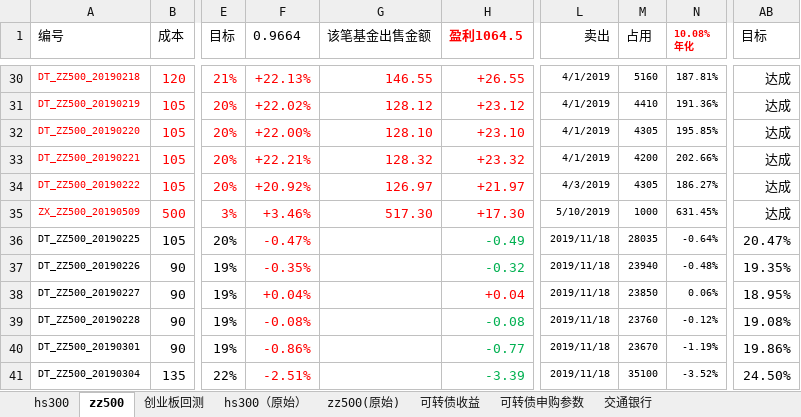
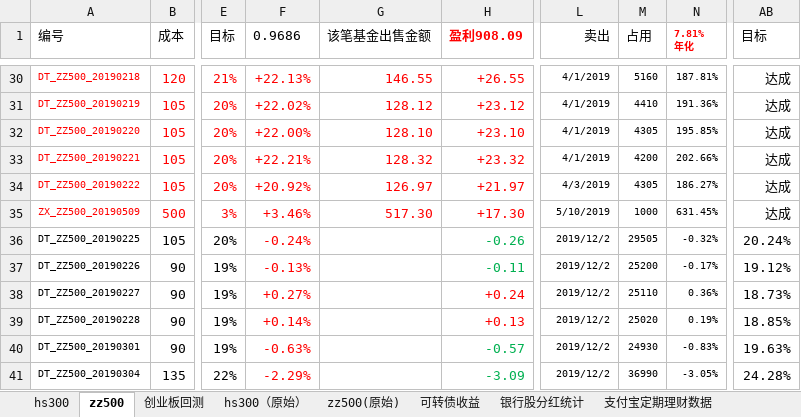
Before and after one commit to husky8/cccode, an Excel workbook: invest/配置.xlsx, sheet zz500, drawn as a sheet; only a part is shown, gaps mark what is left out; values as stored, in another font and other column widths than the file's, no borders; conditional formats not drawn; ↵ is a line break in a cell; the diff covers the shown part only; the diff names each change by its address in the sheet, - before the commit and + after, or states it on an @@ line.

```diff
--- a/invest/配置.xlsx (sheet zz500)
+++ b/invest/配置.xlsx (sheet zz500)
+sheet tab: 银行股分红统计
+sheet tab: 支付宝定期理财数据
-F1: 0.9664
+F1: 0.9686
-H1: 盈利1064.5
+H1: 盈利908.09
-N1: 10.08% ↵ 年化
+N1: 7.81% ↵ 年化
-F36 (0.9686): -0.47%
+F36 (0.9686): -0.24%
-H36 (盈利908.09): -0.49
+H36 (盈利908.09): -0.26
-L36:L41 (卖出): 2019/11/18
+L36:L41 (卖出): 2019/12/2
-M36 (占用): 28035
+M36 (占用): 29505
-N36 (7.81% 年化): -0.64%
+N36 (7.81% 年化): -0.32%
-AB36 (目标): 20.47%
+AB36 (目标): 20.24%
-F37 (0.9686): -0.35%
+F37 (0.9686): -0.13%
-H37 (盈利908.09): -0.32
+H37 (盈利908.09): -0.11
-M37 (占用): 23940
+M37 (占用): 25200
-N37 (7.81% 年化): -0.48%
+N37 (7.81% 年化): -0.17%
-AB37 (目标): 19.35%
+AB37 (目标): 19.12%
-F38 (0.9686): +0.04%
+F38 (0.9686): +0.27%
-H38 (盈利908.09): +0.04
+H38 (盈利908.09): +0.24
-M38 (占用): 23850
+M38 (占用): 25110
-N38 (7.81% 年化): 0.06%
+N38 (7.81% 年化): 0.36%
-AB38 (目标): 18.95%
+AB38 (目标): 18.73%
-F39 (0.9686): -0.08%
+F39 (0.9686): +0.14%
-H39 (盈利908.09): -0.08
+H39 (盈利908.09): +0.13
-H39 text colour: #00B050
+H39 text colour: #FF0000
-M39 (占用): 23760
+M39 (占用): 25020
-N39 (7.81% 年化): -0.12%
+N39 (7.81% 年化): 0.19%
-AB39 (目标): 19.08%
+AB39 (目标): 18.85%
-F40 (0.9686): -0.86%
+F40 (0.9686): -0.63%
-H40 (盈利908.09): -0.77
+H40 (盈利908.09): -0.57
-M40 (占用): 23670
+M40 (占用): 24930
-N40 (7.81% 年化): -1.19%
+N40 (7.81% 年化): -0.83%
-AB40 (目标): 19.86%
+AB40 (目标): 19.63%
-F41 (0.9686): -2.51%
+F41 (0.9686): -2.29%
-H41 (盈利908.09): -3.39
+H41 (盈利908.09): -3.09
-M41 (占用): 35100
+M41 (占用): 36990
-N41 (7.81% 年化): -3.52%
+N41 (7.81% 年化): -3.05%
-AB41 (目标): 24.50%
+AB41 (目标): 24.28%
```
Also changed, not shown: 10 added rows, 1038 edited cells and cell formats elsewhere in this sheet, sheet hs300, sheet 可转债收益, sheet 交通银行, charts or pictures.
